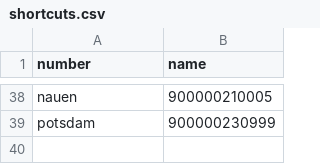
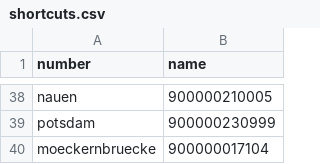
Before and after one commit to Dabendorf/Dabendorf-Traincoloureur, a CSV file: shortcuts.csv, drawn as a sheet; only a part is shown, gaps mark what is left out.

```diff
--- a/shortcuts.csv
+++ b/shortcuts.csv
@@ -39 +39,2 @@ nauen,900000210005
 potsdam,900000230999
+moeckernbruecke,900000017104
```
Also changed, not shown: 11 other files.
